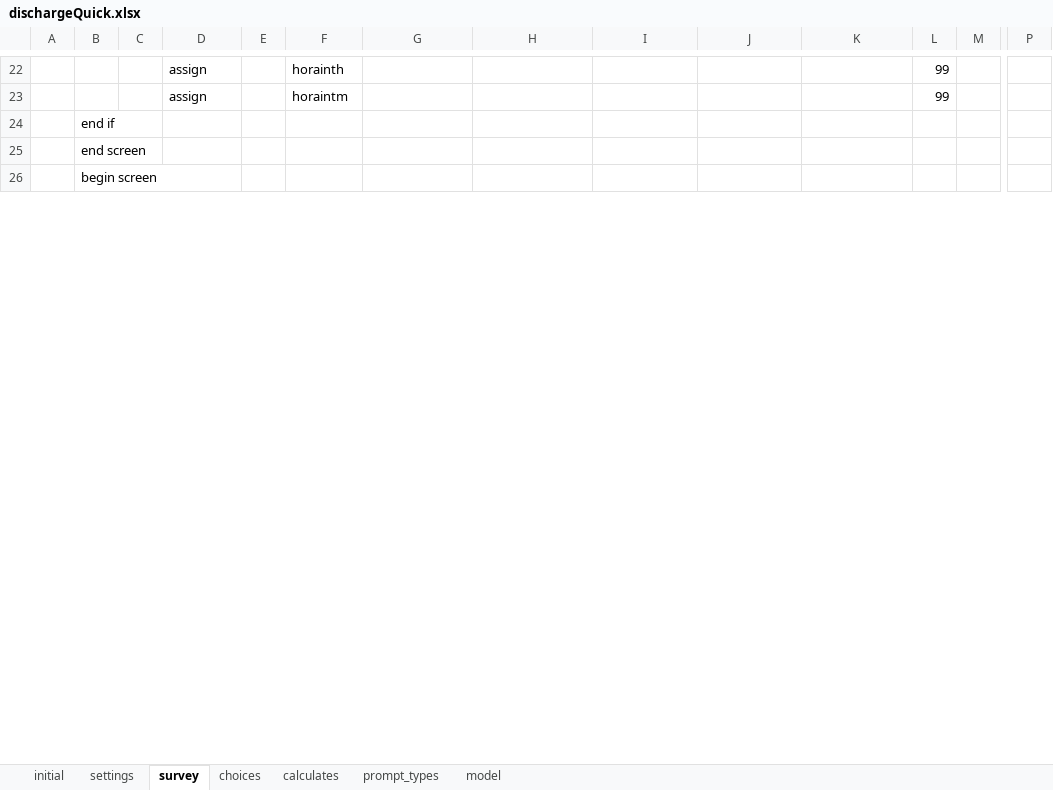
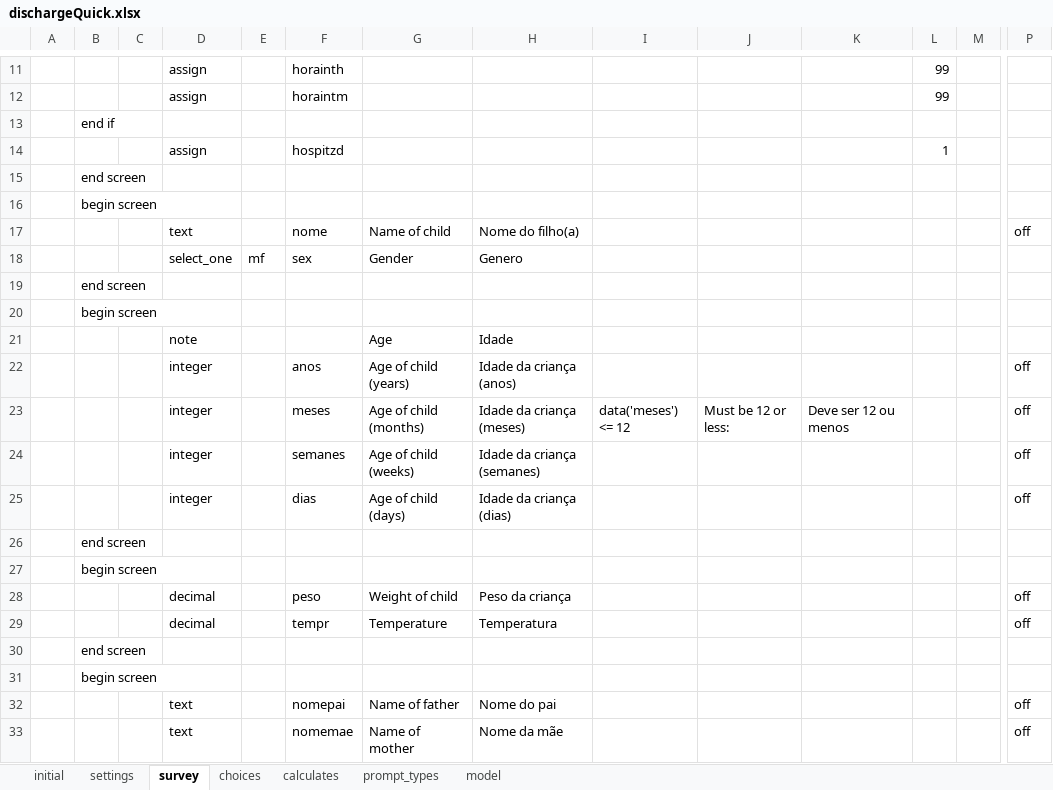
Before and after one commit to AndrMJ/Pediatria, an Excel workbook: app/config/tables/pediatria/forms/dischargeQuick/dischargeQuick.xlsx, sheet survey, drawn as a sheet; only a part is shown, gaps mark what is left out; values as stored, in another font and other column widths than the file's, no borders; conditional formats not drawn; rows hold the shown columns only; the diff covers the shown part only; the diff names each change by its address in the sheet, - before the commit and + after, or states it on an @@ line.

```diff
--- a/app/config/tables/pediatria/forms/dischargeQuick/dischargeQuick.xlsx (sheet survey)
+++ b/app/config/tables/pediatria/forms/dischargeQuick/dischargeQuick.xlsx (sheet survey)
+row 14:  |  |  | assign |  | hospitzd |  |  |  |  |  | 1
+row 17:  |  |  | text |  | nome | Name of child | Nome do filho(a) |  |  |  |  |  | off
+row 18:  |  |  | select_one | mf | sex | Gender | Genero
@@ row 4 moved to row 19: end screen @@
@@ row 6 moved to row 20: begin screen @@
+row 21:  |  |  | note |  |  | Age | Idade
+row 22:  |  |  | integer |  | anos | Age of child (years) | Idade da criança (anos) |  |  |  |  |  | off
+row 23:  |  |  | integer |  | meses | Age of child (months) | Idade da criança (meses) | data('meses') <= 12 | Must be 12 or less: | Deve ser 12 ou menos |  |  | off
+row 24:  |  |  | integer |  | semanes | Age of child (weeks) | Idade da criança (semanes) |  |  |  |  |  | off
+row 25:  |  |  | integer |  | dias | Age of child (days) | Idade da criança (dias) |  |  |  |  |  | off
+row 26:  | end screen
+row 27:  | begin screen
+row 28:  |  |  | decimal |  | peso | Weight of child | Peso da criança |  |  |  |  |  | off
+row 29:  |  |  | decimal |  | tempr | Temperature | Temperatura |  |  |  |  |  | off
+row 30:  | end screen
+row 31:  | begin screen
+row 32:  |  |  | text |  | nomepai | Name of father | Nome do pai |  |  |  |  |  | off
+row 33:  |  |  | text |  | nomemae | Name of mother | Nome da mãe |  |  |  |  |  | off
```
Also changed, not shown: 41 added rows, 2 removed rows, 8 moved rows and 3 edited cells elsewhere in this sheet, sheet choices, app/config/tables/pediatria/forms/initrounds/initrounds.xlsx, app/config/tables/pediatria/forms/initroundsQuick/initroundsQuick.xlsx, 24 other files.
